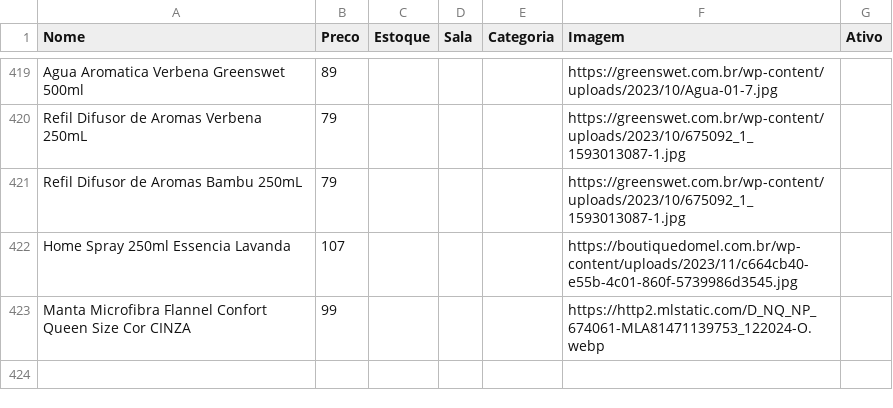
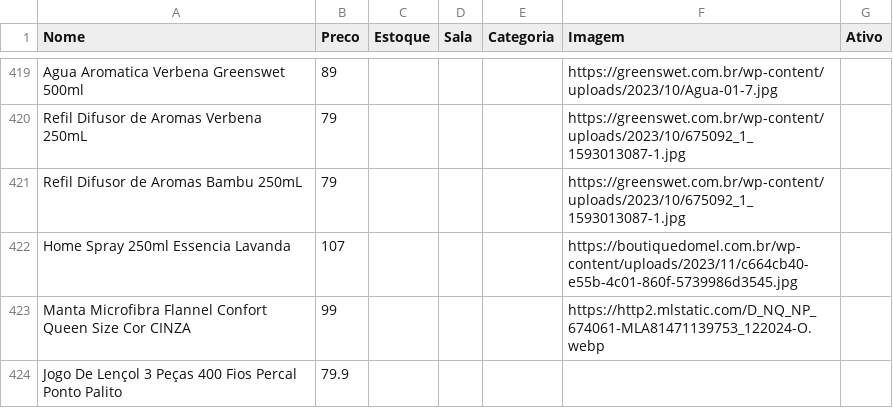
Before and after one commit to lojinhadd/loja, a CSV file: data.csv, drawn as a sheet; only a part is shown, gaps mark what is left out; the diff names each change by its address in the sheet, - before the commit and + after, or states it on an @@ line.

Commit message:
Auto-sync: planilha atualizada

```diff
--- a/data.csv
+++ b/data.csv
+row 424: Jogo De Lençol 3 Peças 400 Fios Percal Ponto Palito | 79.9
```
